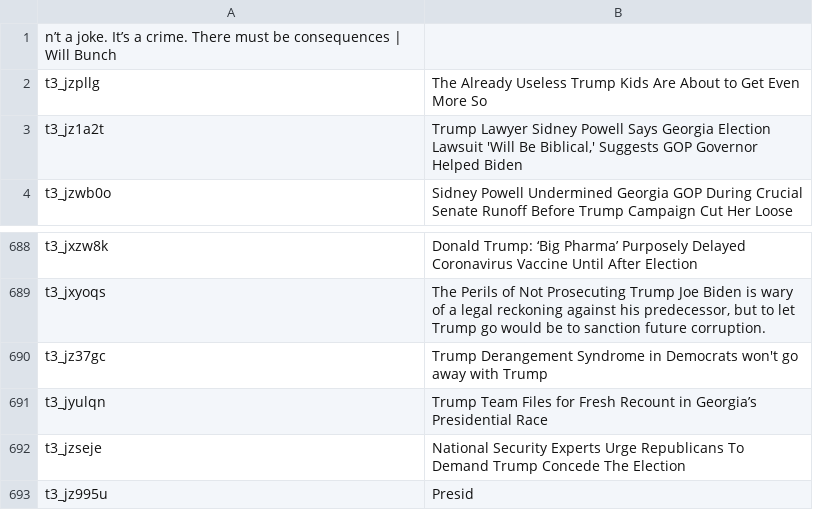
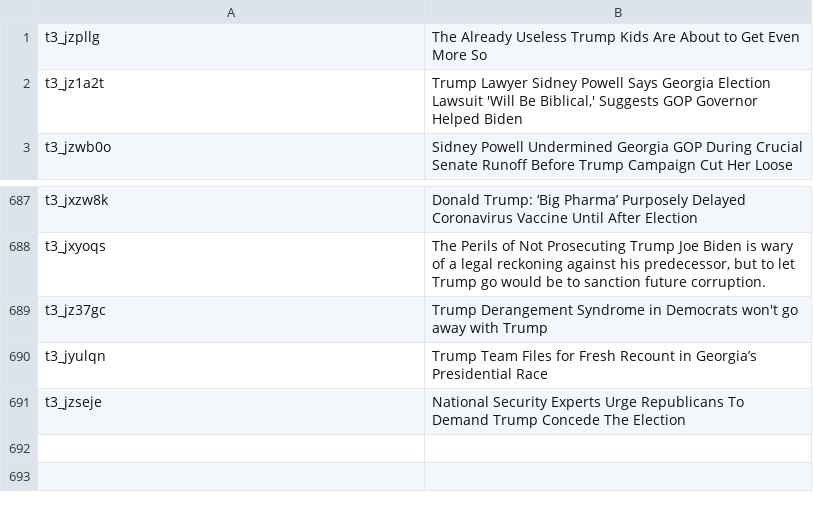
Before and after one commit to Alexander-Cui/Comp-598-project, a TSV file: data/output-2.tsv, drawn as a sheet; only a part is shown, gaps mark what is left out; the diff names each change by its address in the sheet, - before the commit and + after, or states it on an @@ line.

Commit message:
Update output-2.tsv
removing split lines

```diff
--- a/data/output-2.tsv
+++ b/data/output-2.tsv
-row 1: n’t a joke. It’s a crime. There must be consequences | Will Bunch
-row 693: t3_jz995u | Presid
```
